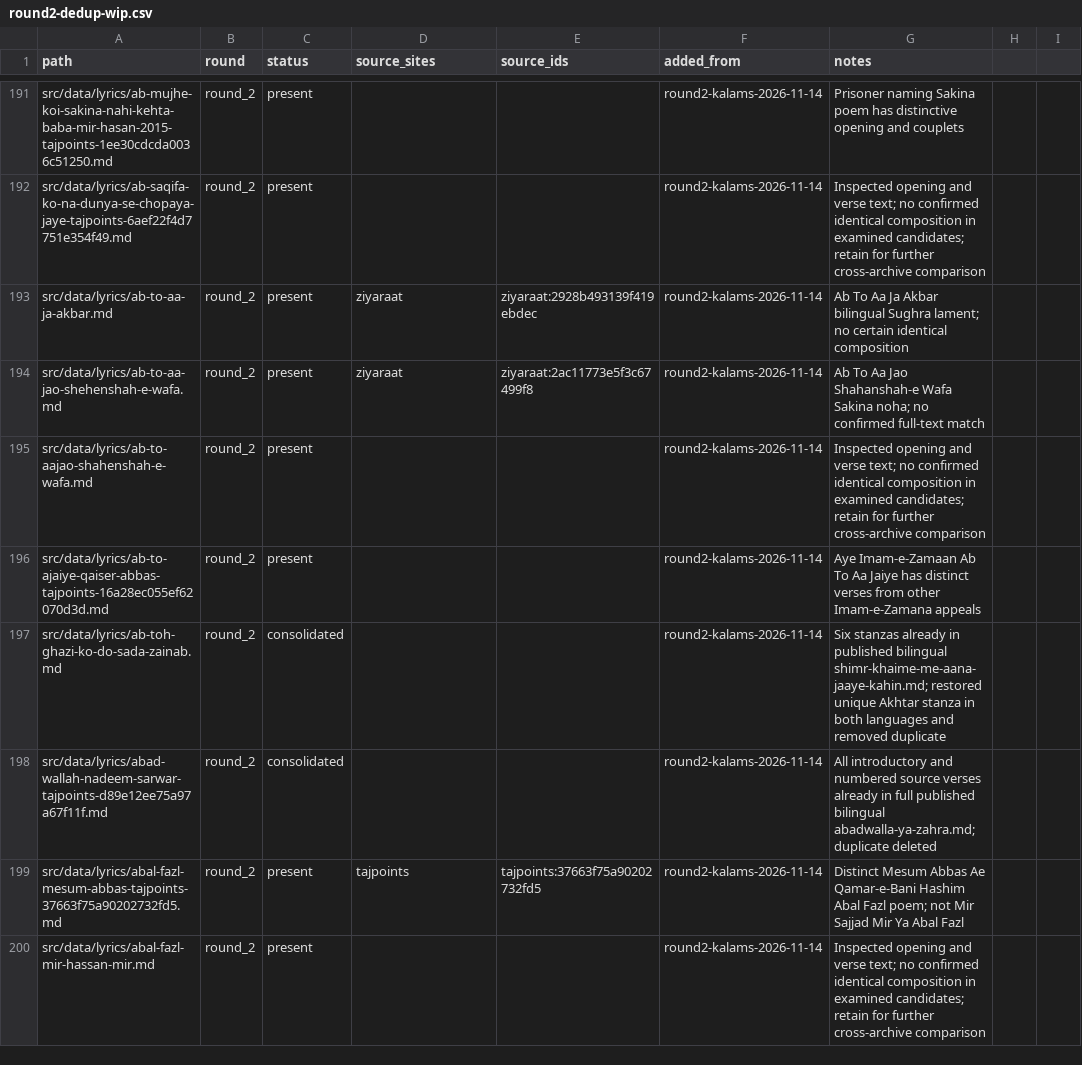
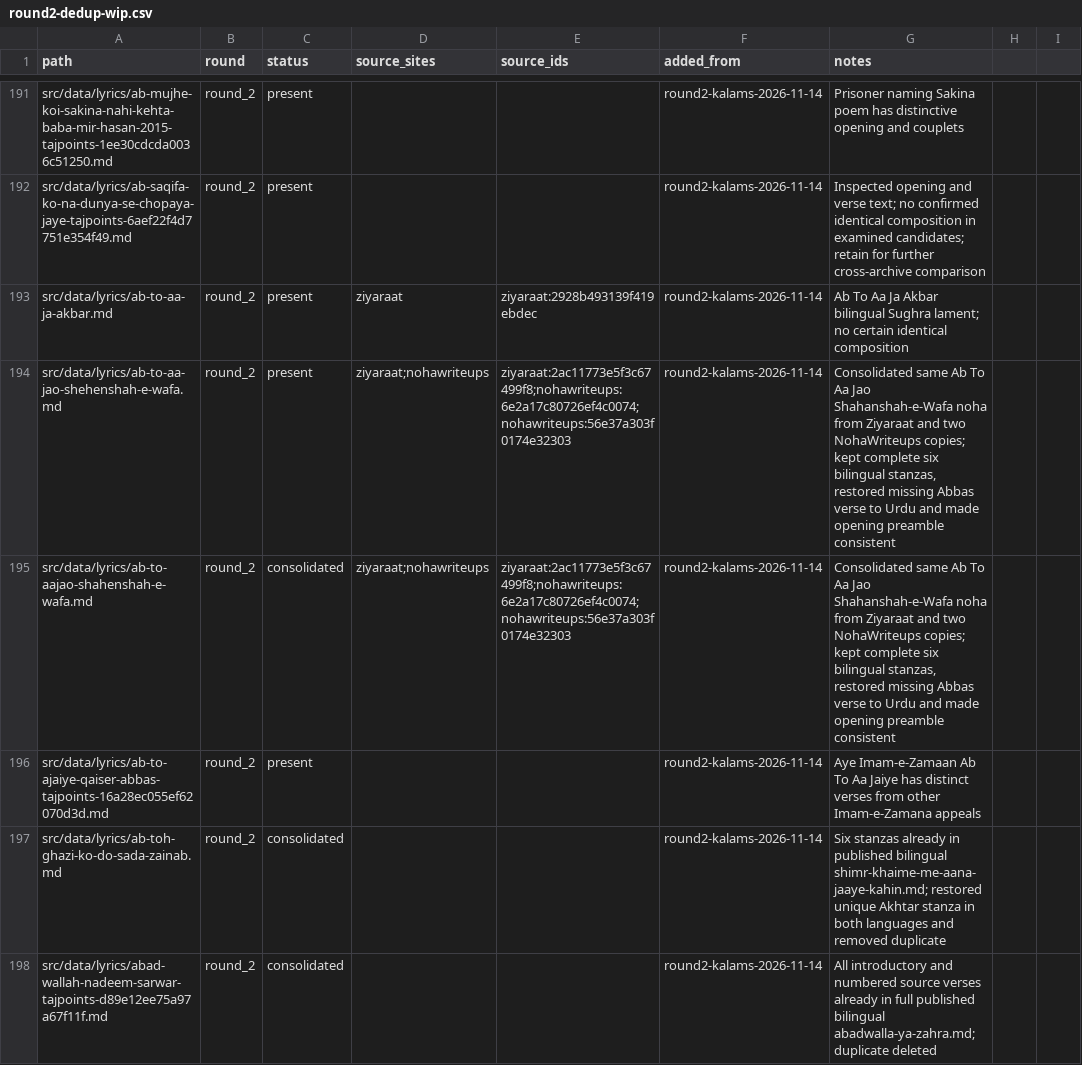
Before and after one commit to GhayurH/lyrics-site, a CSV file: audit/round2-dedup-wip.csv, drawn as a sheet; only a part is shown, gaps mark what is left out; the shorter side is filled out with more unchanged rows.

Commit message:
Consolidate Ab To Aa Jao Shahanshah-e-Wafa bilingual stanzas [skip ci]

```diff
--- a/audit/round2-dedup-wip.csv
+++ b/audit/round2-dedup-wip.csv
@@ -193,4 +193,4 @@ src/data/lyrics/ab-saqifa-ko-na-dunya-se-chopaya-jaye-tajpoints-6aef22f4d7751e35
 src/data/lyrics/ab-to-aa-ja-akbar.md,round_2,present,ziyaraat,ziyaraat:2928b493139f419ebdec,round2-kalams-2026-11-14,Ab To Aa Ja Akbar bilingual Sughra lament; no certain identical composition
-src/data/lyrics/ab-to-aa-jao-shehenshah-e-wafa.md,round_2,present,ziyaraat,ziyaraat:2ac11773e5f3c67499f8,round2-kalams-2026-11-14,Ab To Aa Jao Shahanshah-e Wafa Sakina noha; no confirmed full-text match
-src/data/lyrics/ab-to-aajao-shahenshah-e-wafa.md,round_2,present,,,round2-kalams-2026-11-14,Inspected opening and verse text; no confirmed identical composition in examined candidates; retain for further cross-archive comparison
+src/data/lyrics/ab-to-aa-jao-shehenshah-e-wafa.md,round_2,present,ziyaraat;nohawriteups,ziyaraat:2ac11773e5f3c67499f8;nohawriteups:6e2a17c80726ef4c0074;nohawriteups:56e37a303f0174e32303,round2-kalams-2026-11-14,"Consolidated same Ab To Aa Jao Shahanshah-e-Wafa noha from Ziyaraat and two NohaWriteups copies; kept complete six bilingual stanzas, restored missing Abbas verse to Urdu and made opening preamble consistent"
+src/data/lyrics/ab-to-aajao-shahenshah-e-wafa.md,round_2,consolidated,ziyaraat;nohawriteups,ziyaraat:2ac11773e5f3c67499f8;nohawriteups:6e2a17c80726ef4c0074;nohawriteups:56e37a303f0174e32303,round2-kalams-2026-11-14,"Consolidated same Ab To Aa Jao Shahanshah-e-Wafa noha from Ziyaraat and two NohaWriteups copies; kept complete six bilingual stanzas, restored missing Abbas verse to Urdu and made opening preamble consistent"
 src/data/lyrics/ab-to-ajaiye-qaiser-abbas-tajpoints-16a28ec055ef62070d3d.md,round_2,present,,,round2-kalams-2026-11-14,Aye Imam-e-Zamaan Ab To Aa Jaiye has distinct verses from other Imam-e-Zamana appeals
```
Also changed, not shown: 2 other files.
